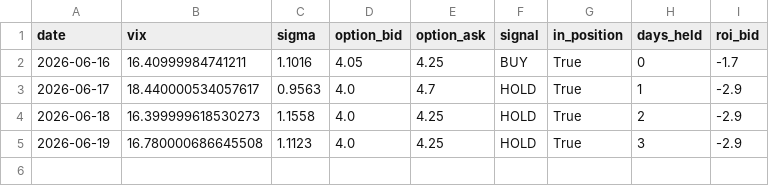
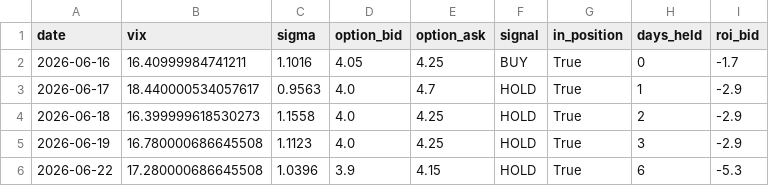
Before and after one commit to laimanto/vix, a CSV file: data/daily_log.csv, drawn as a sheet; the diff names each change by its address in the sheet, - before the commit and + after, or states it on an @@ line.

```diff
--- a/data/daily_log.csv
+++ b/data/daily_log.csv
+row 6: 2026-06-22 | 17.280000686645508 | 1.0396 | 3.9 | 4.15 | HOLD | True | 6 | -5.3
```
Also changed, not shown: data/option_price.csv, 2 other files.
